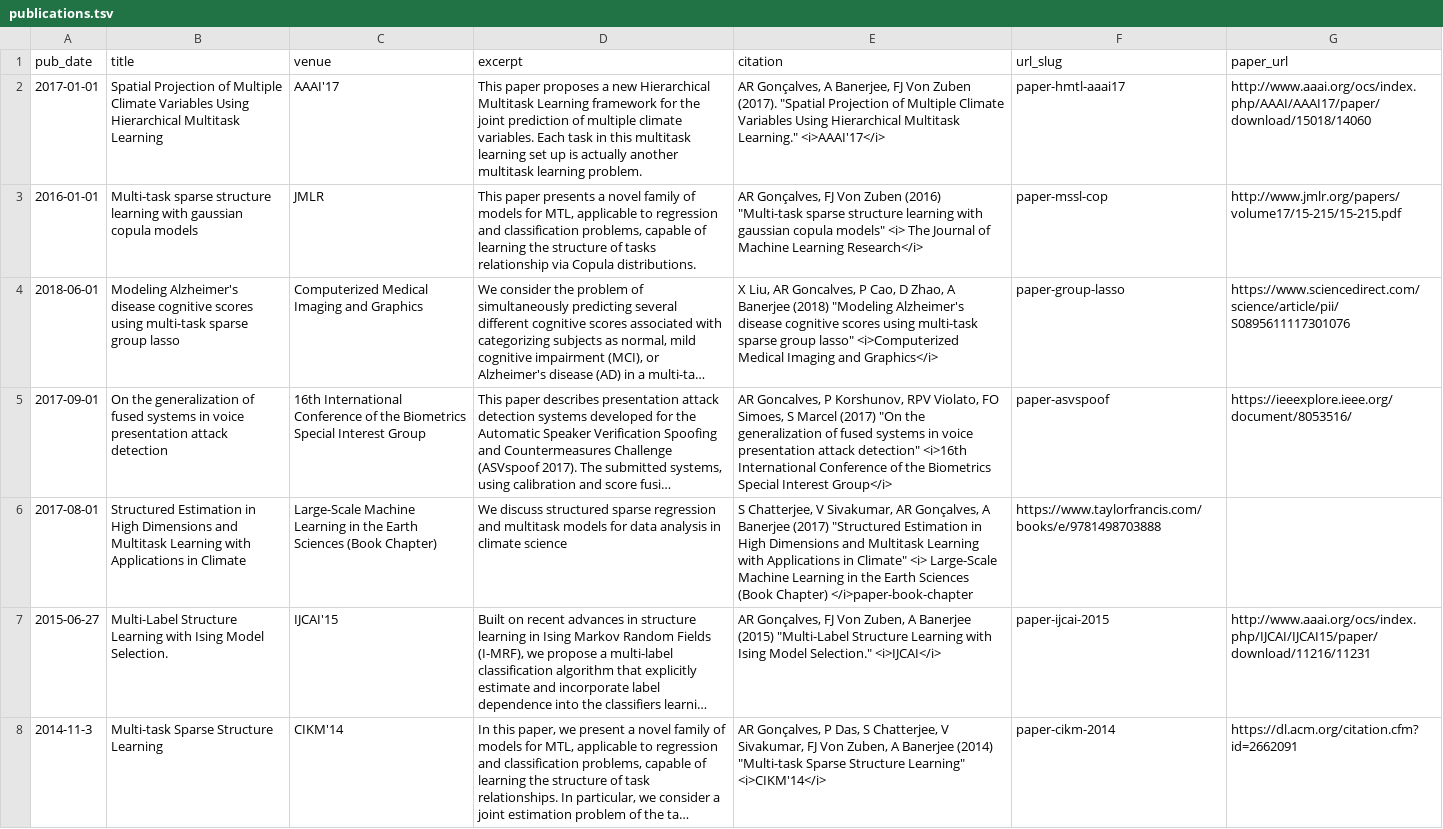
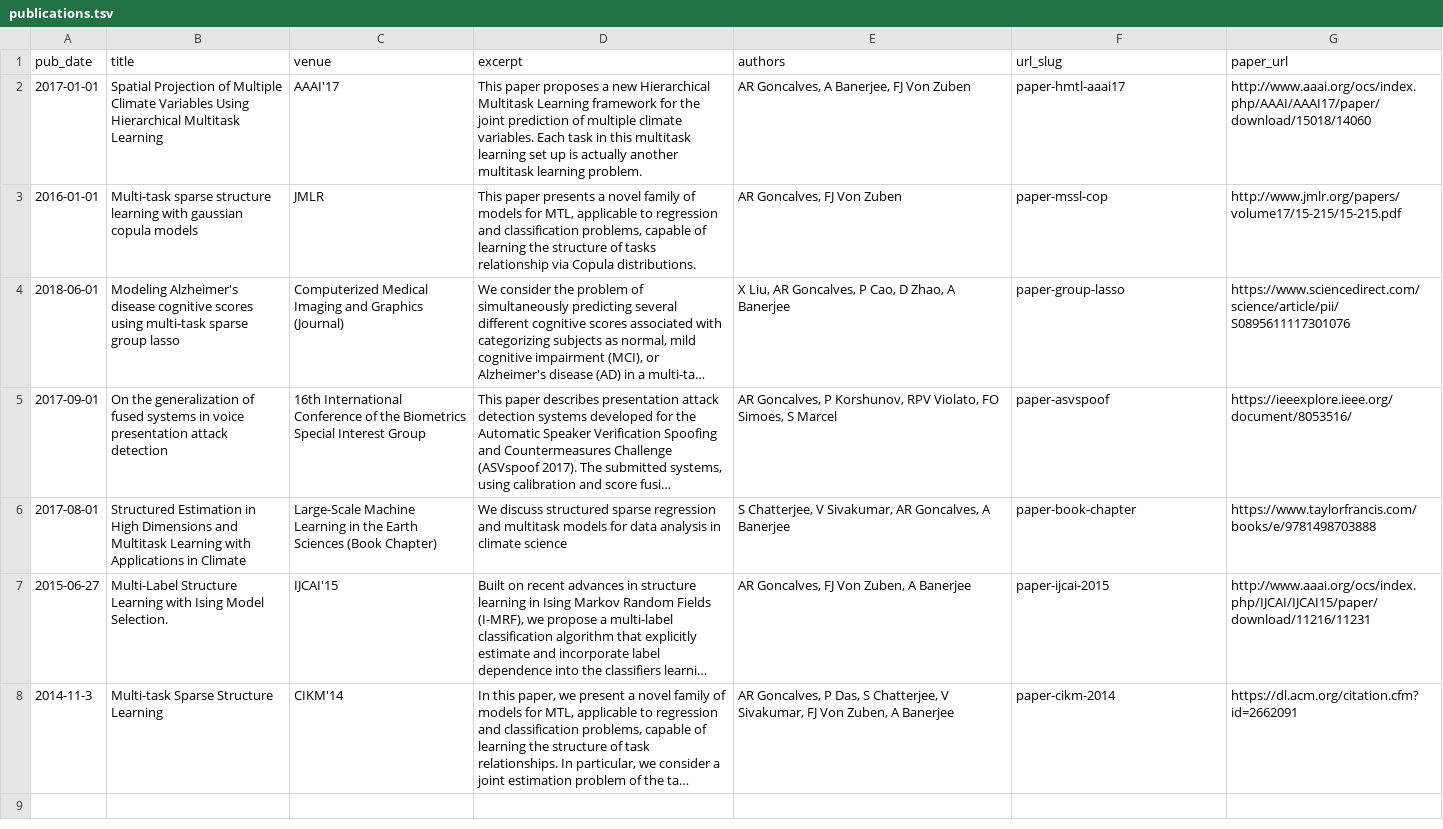
Before and after one commit to andreric/academicpages.github.io, a TSV file: markdown_generator/publications.tsv, drawn as a sheet; long unchanged cells end in …; the diff names each change by its address in the sheet, - before the commit and + after, or states it on an @@ line.

Commit message:
changing layout publications

```diff
--- a/markdown_generator/publications.tsv
+++ b/markdown_generator/publications.tsv
-E1: citation
+E1: authors
-E2 (authors): AR Gonçalves, A Banerjee, FJ Von Zuben (2017). "Spatial Projection of Multiple Climate Variables Using Hierarchical Multitask Learning." <i>AAAI'17</i>
+E2 (authors): AR Goncalves, A Banerjee, FJ Von Zuben
-E3 (authors): AR Gonçalves, FJ Von Zuben (2016) "Multi-task sparse structure learning with gaussian copula models" <i> The Journal of Machine Learning Research</i>
+E3 (authors): AR Goncalves, FJ Von Zuben
-C4 (venue): …and Graphics
+C4 (venue): …and Graphics (Journal)
-E4 (authors): …A Banerjee (2018) "Modeling Alzheimer's disease cognitive scores using multi-task sparse group lasso" <i>Computerized Medical Imaging and Graphics</i>
+E4 (authors): …A Banerjee
-E5 (authors): …S Marcel (2017) "On the generalization of fused systems in voice presentation attack detection" <i>16th International Conference of the Biometrics Special Interest Group</i>
+E5 (authors): …S Marcel
-E6 (authors): …Sivakumar, AR Gonçalves, A Banerjee (2017) "Structured Estimation in High Dimensions and Multitask Learning with Applications in Climate" <i> Large-Scale Machine Learning in the Earth Sciences (Book Chapter) </i>paper-book-chapter
+E6 (authors): …Sivakumar, AR Goncalves, A Banerjee
-F6 (url_slug): https://www.taylorfrancis.com/books/e/9781498703888
+F6 (url_slug): paper-book-chapter
-G6 (paper_url): (empty)
+G6 (paper_url): https://www.taylorfrancis.com/books/e/9781498703888
-E7 (authors): AR Gonçalves, FJ Von Zuben, A Banerjee (2015) "Multi-Label Structure Learning with Ising Model Selection." <i>IJCAI</i>
+E7 (authors): AR Goncalves, FJ Von Zuben, A Banerjee
-E8 (authors): AR Gonçalves, P Das, S Chatterjee, V Sivakumar, FJ Von Zuben, A Banerjee (2014) "Multi-task Sparse Structure Learning" <i>CIKM'14</i>
+E8 (authors): AR Goncalves, P Das, S Chatterjee, V Sivakumar, FJ Von Zuben, A Banerjee
```
Also changed, not shown: 14 other files.
